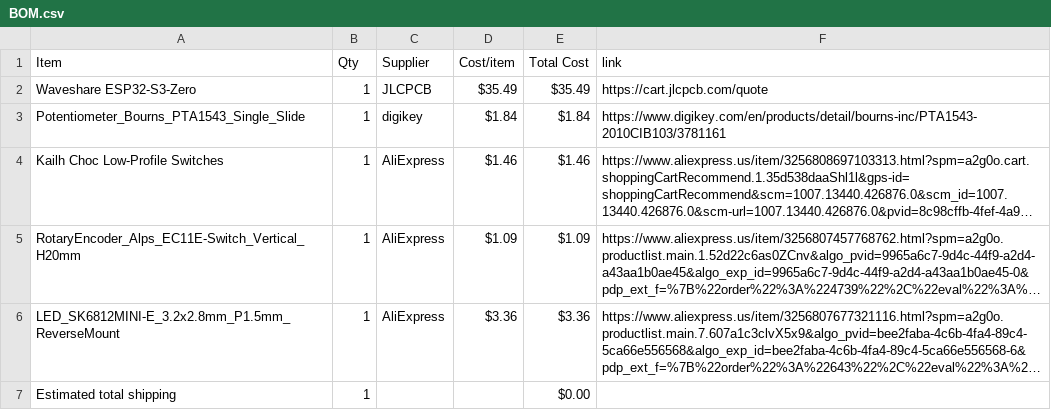
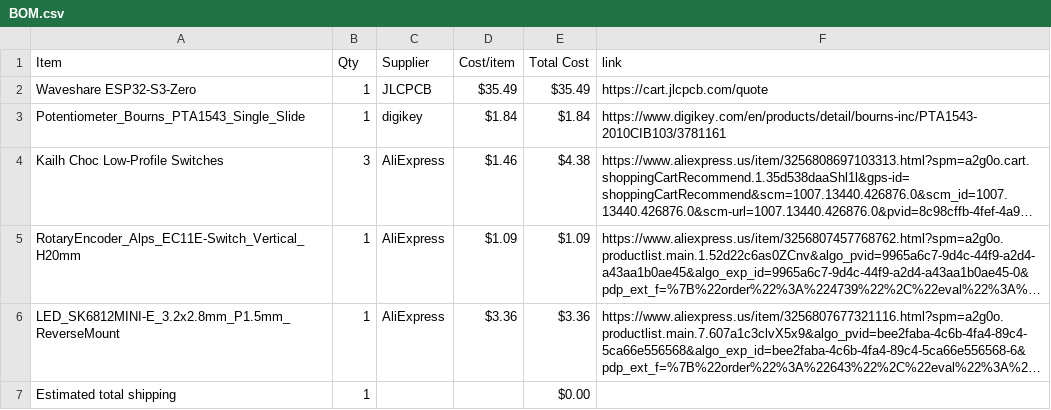
Before and after one commit to vincent2013lam-commits/HYP3RN0VA-HA3K, a CSV file: BOM.csv, drawn as a sheet; long unchanged cells end in …; the diff names each change by its address in the sheet, - before the commit and + after, or states it on an @@ line.

Commit message:
Sync H9P3RN0VA from Half Life

```diff
--- a/BOM.csv
+++ b/BOM.csv
-B4 (Qty): 1
+B4 (Qty): 3
-E4 (Total Cost): $1.46
+E4 (Total Cost): $4.38
```
